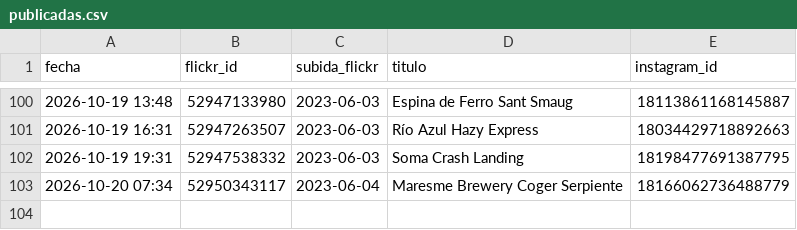
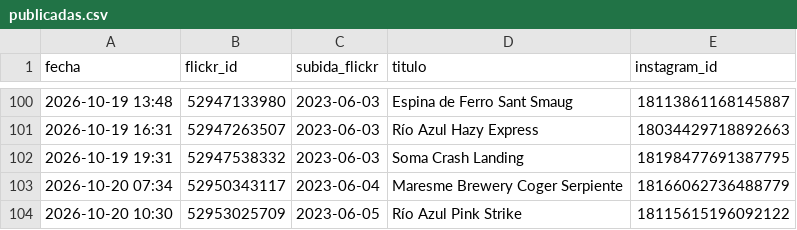
Before and after one commit to milbeerista-oss/milbeerista-en, a CSV file: publicadas.csv, drawn as a sheet; only a part is shown, gaps mark what is left out.

Commit message:
Publicada: Río Azul Pink Strike

```diff
--- a/publicadas.csv
+++ b/publicadas.csv
@@ -103 +103,2 @@ fecha,flickr_id,subida_flickr,titulo,instagram_id
 2026-10-20 07:34,52950343117,2023-06-04,Maresme Brewery Coger Serpiente,18166062736488779
+2026-10-20 10:30,52953025709,2023-06-05,Río Azul Pink Strike,18115615196092122
```
Also changed, not shown: 2 other files.
